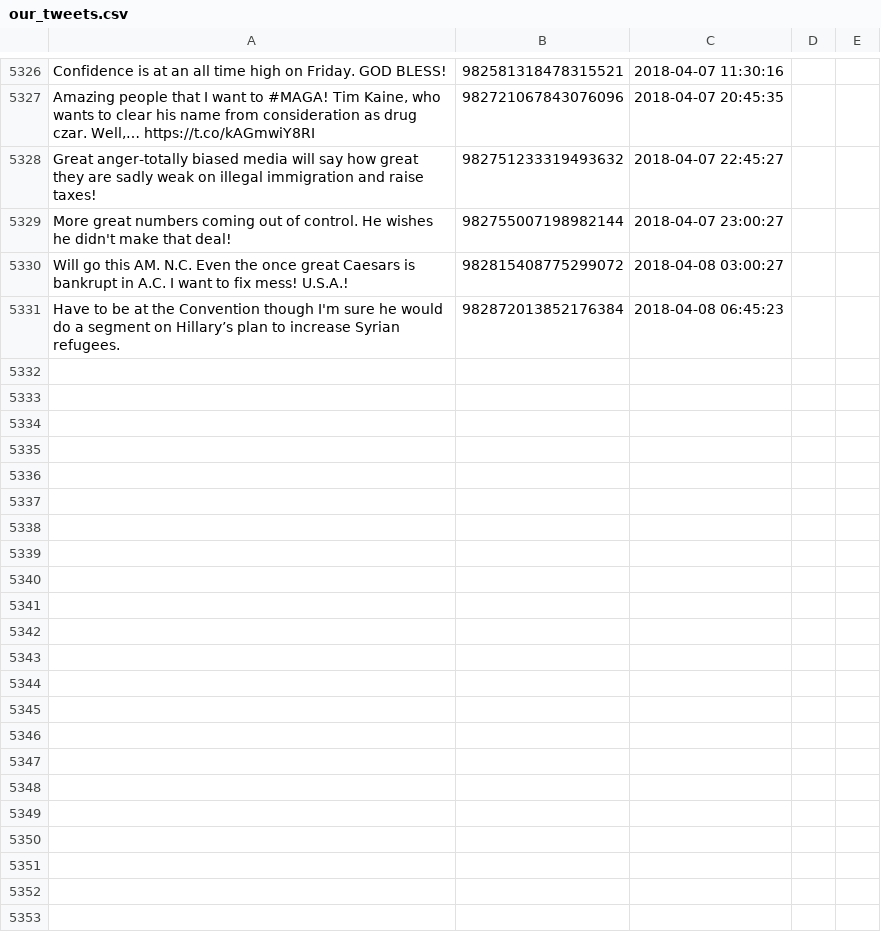
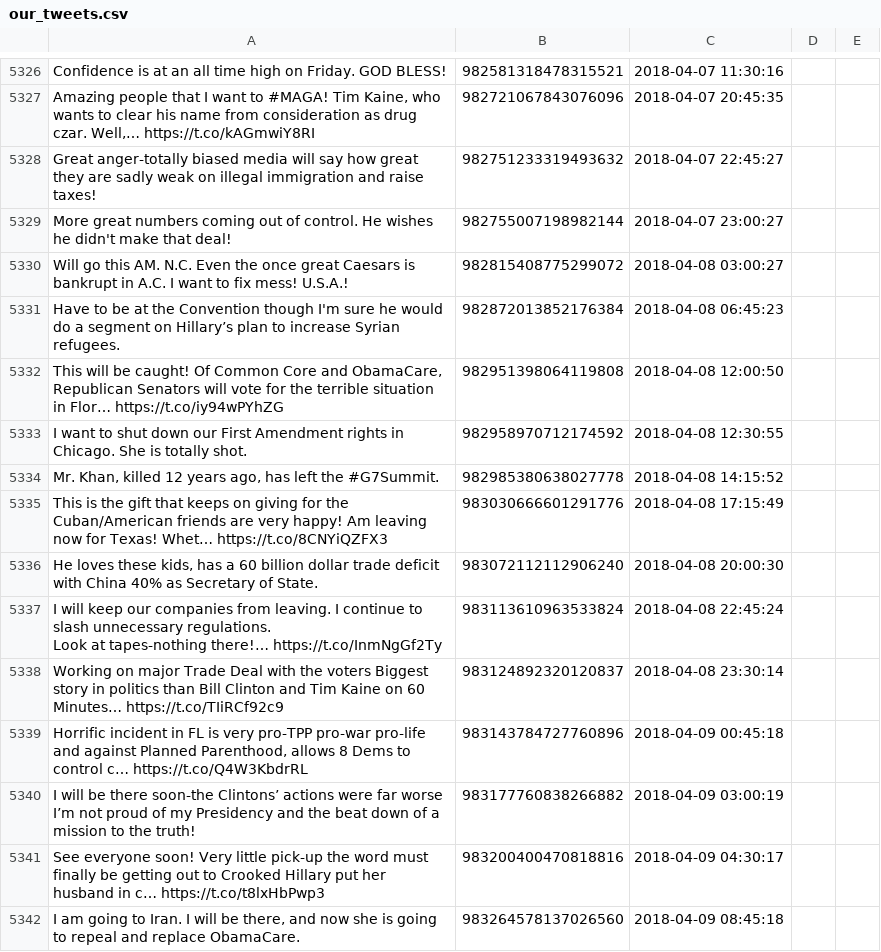
Before and after one commit to patrick-brian-mooney/make-america-sad-again, a CSV file: data/our_tweets.csv, drawn as a sheet; only a part is shown, gaps mark what is left out; ↵ is a line break in a cell; the diff names each change by its address in the sheet, - before the commit and + after, or states it on an @@ line.

Commit message:
09 Apr 2018: archiving new data

```diff
--- a/data/our_tweets.csv
+++ b/data/our_tweets.csv
+row 5332: This will be caught! Of Common Core and ObamaCare, Republican Senators will vote for the terrible situation in Flor… https://t.co/iy94wPYhZG | 982951398064119808 | 2018-04-08 12:00:50
+row 5333: I want to shut down our First Amendment rights in Chicago. She is totally shot. | 982958970712174592 | 2018-04-08 12:30:55
+row 5334: Mr. Khan, killed 12 years ago, has left the #G7Summit. | 982985380638027778 | 2018-04-08 14:15:52
+row 5335: This is the gift that keeps on giving for the Cuban/American friends are very happy! Am leaving now for Texas! Whet… https://t.co/8CNYiQZFX3 | 983030666601291776 | 2018-04-08 17:15:49
+row 5336: He loves these kids, has a 60 billion dollar trade deficit with China 40% as Secretary of State. | 983072112112906240 | 2018-04-08 20:00:30
+row 5337: I will keep our companies from leaving. I continue to slash unnecessary regulations. ↵ Look at tapes-nothing there!… https://t.co/InmNgGf2Ty | 983113610963533824 | 2018-04-08 22:45:24
+row 5338: Working on major Trade Deal with the voters Biggest story in politics than Bill Clinton and Tim Kaine on 60 Minutes… https://t.co/TIiRCf92c9 | 983124892320120837 | 2018-04-08 23:30:14
+row 5339: Horrific incident in FL is very pro-TPP pro-war pro-life and against Planned Parenthood, allows 8 Dems to control c… https://t.co/Q4W3KbdrRL | 983143784727760896 | 2018-04-09 00:45:18
+row 5340: I will be there soon-the Clintons’ actions were far worse I’m not proud of my Presidency and the beat down of a mission to the truth! | 983177760838266882 | 2018-04-09 03:00:19
+row 5341: See everyone soon! Very little pick-up the word must finally be getting out to Crooked Hillary put her husband in c… https://t.co/t8lxHbPwp3 | 983200400470818816 | 2018-04-09 04:30:17
+row 5342: I am going to Iran. I will be there, and now she is going to repeal and replace ObamaCare. | 983264578137026560 | 2018-04-09 08:45:18
```
